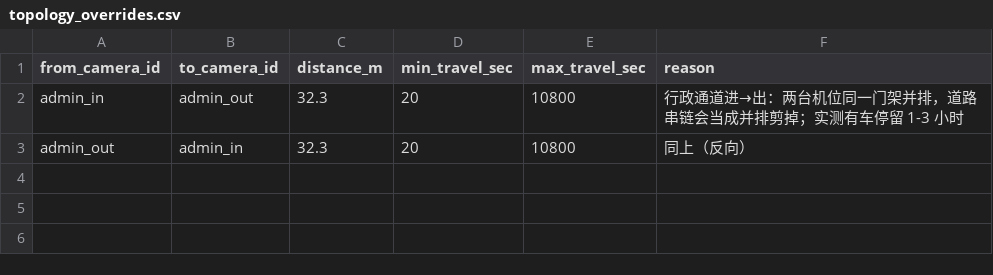
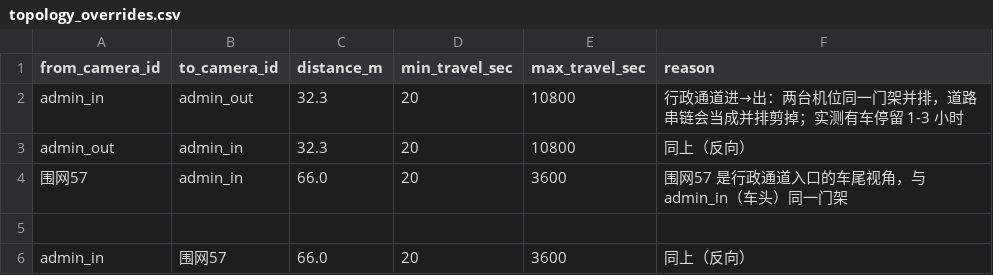
Before and after one commit to BlueberriesChoco/vehicle_tracking_system, a CSV file: config/site/topology_overrides.csv, drawn as a sheet; the diff names each change by its address in the sheet, - before the commit and + after, or states it on an @@ line.

```diff
--- a/config/site/topology_overrides.csv
+++ b/config/site/topology_overrides.csv
+row 4: 围网57 | admin_in | 66.0 | 20 | 3600 | 围网57 是行政通道入口的车尾视角，与 admin_in（车头）同一门架
+row 5: (empty)
+row 6: admin_in | 围网57 | 66.0 | 20 | 3600 | 同上（反向）
```
Also changed, not shown: config/site/topology_edges.csv, 4 other files.
